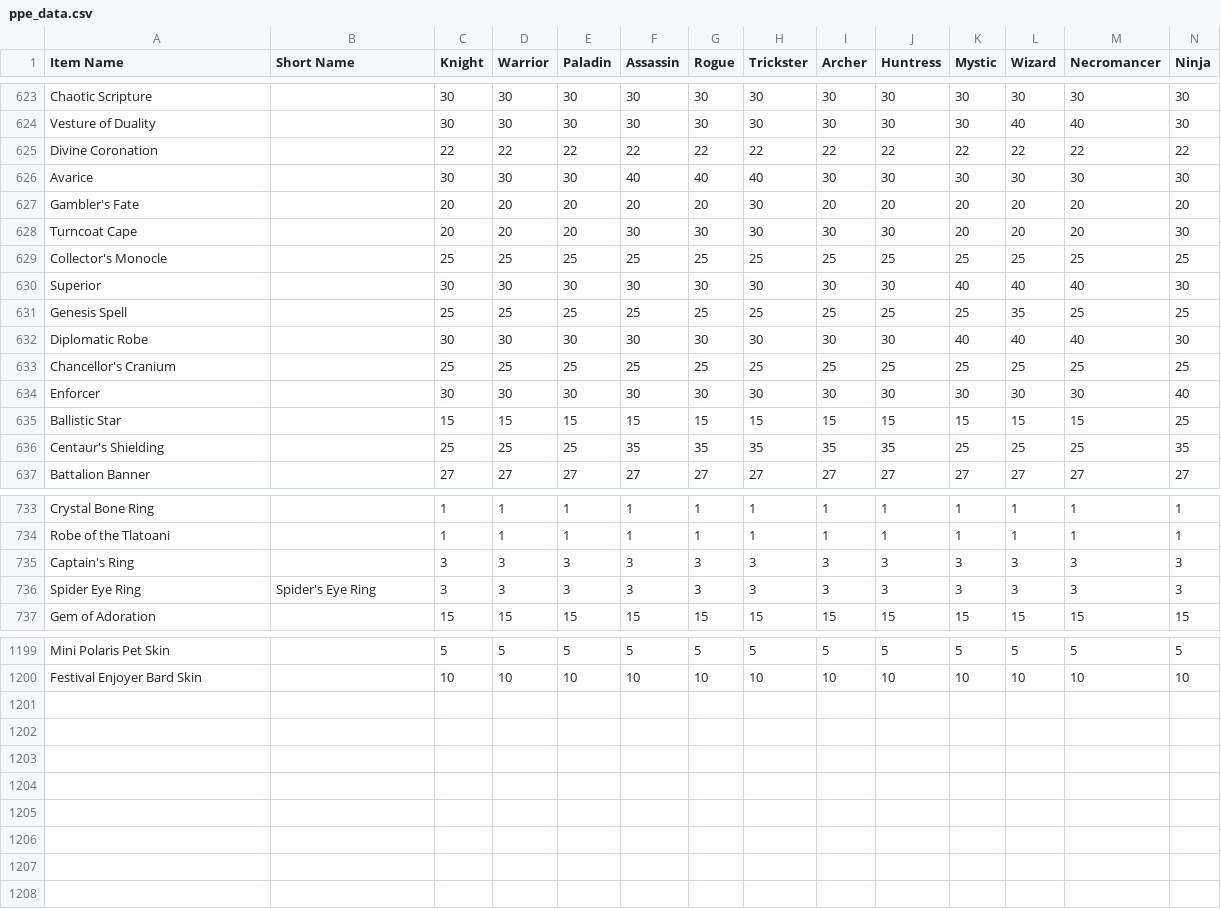
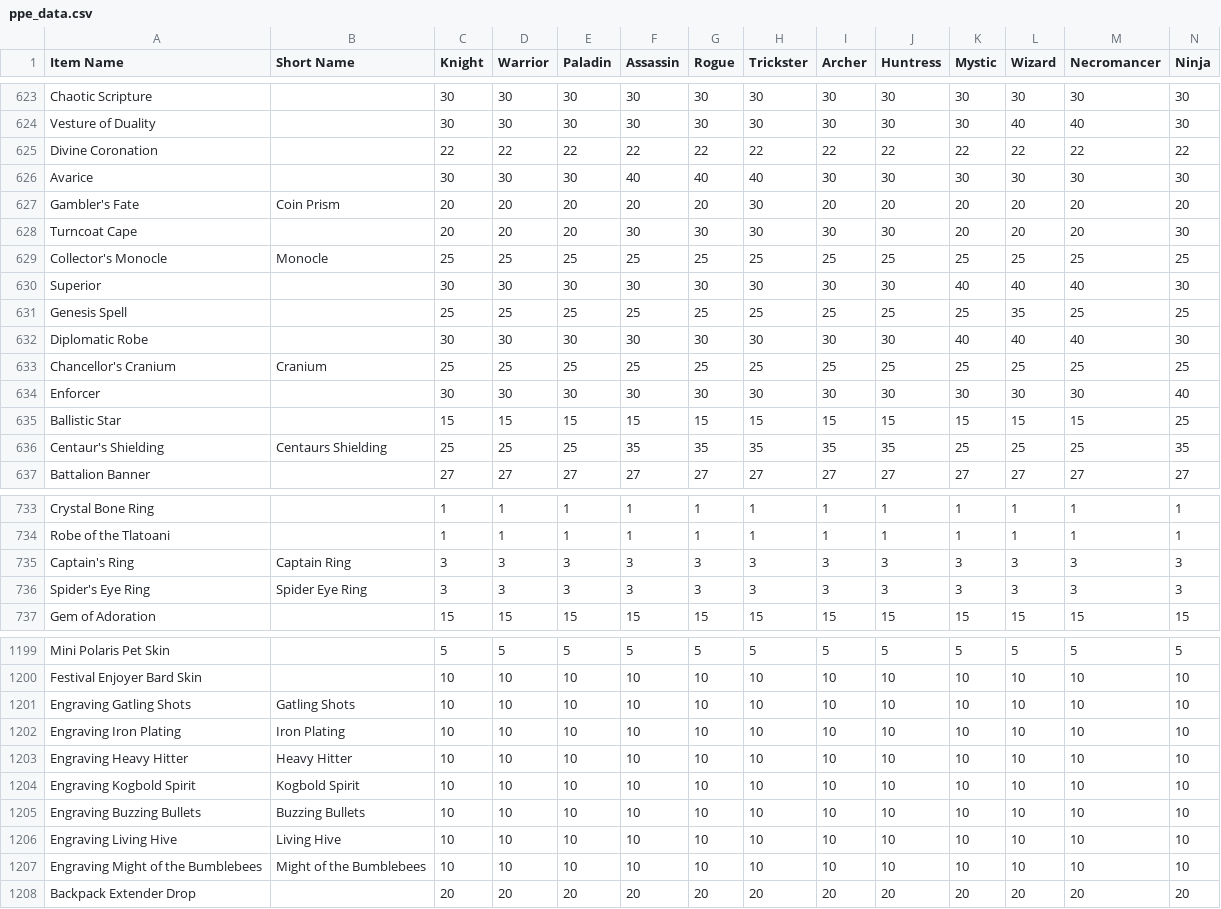
Before and after one commit to Sanketh7/contest-bot, a CSV file: ppe_data.csv, drawn as a sheet; only a part is shown, gaps mark what is left out; rows hold the shown columns only; the diff covers the shown part only; the diff names each change by its address in the sheet, - before the commit and + after, or states it on an @@ line.

```diff
--- a/ppe_data.csv
+++ b/ppe_data.csv
-B627 (Short Name): (empty)
+B627 (Short Name): Coin Prism
-B629 (Short Name): (empty)
+B629 (Short Name): Monocle
-B633 (Short Name): (empty)
+B633 (Short Name): Cranium
-B636 (Short Name): (empty)
+B636 (Short Name): Centaurs Shielding
-B735 (Short Name): (empty)
+B735 (Short Name): Captain Ring
-A736 (Item Name): Spider Eye Ring
+A736 (Item Name): Spider's Eye Ring
-B736 (Short Name): Spider's Eye Ring
+B736 (Short Name): Spider Eye Ring
+row 1201: Engraving Gatling Shots | Gatling Shots | 10 | 10 | 10 | 10 | 10 | 10 | 10 | 10 | 10 | 10 | 10 | 10
+row 1202: Engraving Iron Plating | Iron Plating | 10 | 10 | 10 | 10 | 10 | 10 | 10 | 10 | 10 | 10 | 10 | 10
+row 1203: Engraving Heavy Hitter | Heavy Hitter | 10 | 10 | 10 | 10 | 10 | 10 | 10 | 10 | 10 | 10 | 10 | 10
+row 1204: Engraving Kogbold Spirit | Kogbold Spirit | 10 | 10 | 10 | 10 | 10 | 10 | 10 | 10 | 10 | 10 | 10 | 10
+row 1205: Engraving Buzzing Bullets | Buzzing Bullets | 10 | 10 | 10 | 10 | 10 | 10 | 10 | 10 | 10 | 10 | 10 | 10
+row 1206: Engraving Living Hive | Living Hive | 10 | 10 | 10 | 10 | 10 | 10 | 10 | 10 | 10 | 10 | 10 | 10
+row 1207: Engraving Might of the Bumblebees | Might of the Bumblebees | 10 | 10 | 10 | 10 | 10 | 10 | 10 | 10 | 10 | 10 | 10 | 10
+row 1208: Backpack Extender Drop |  | 20 | 20 | 20 | 20 | 20 | 20 | 20 | 20 | 20 | 20 | 20 | 20
```
Also changed, not shown: 21 edited cells elsewhere in this file, 1 other file.
